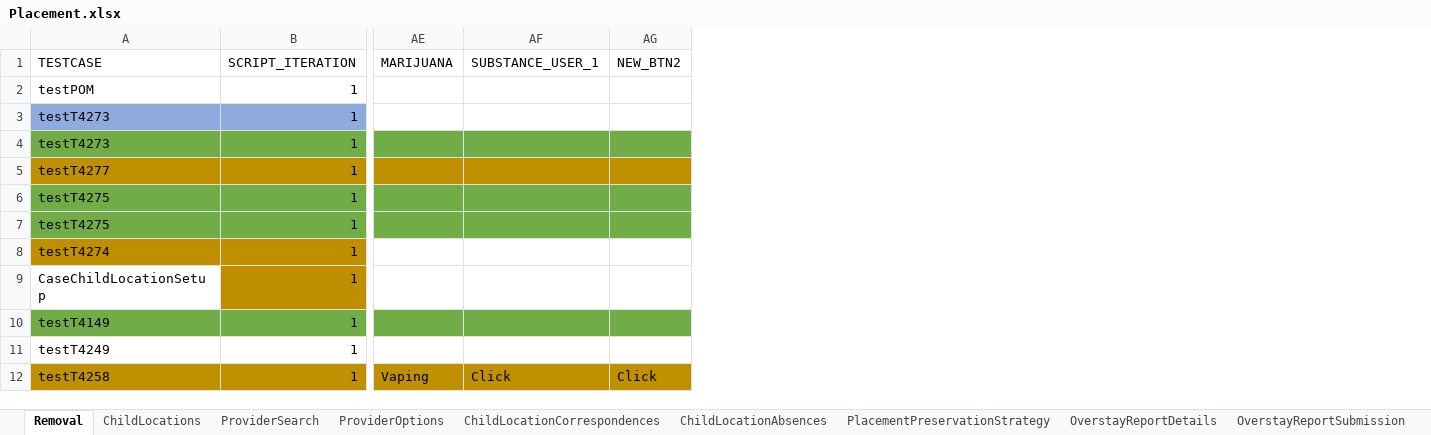
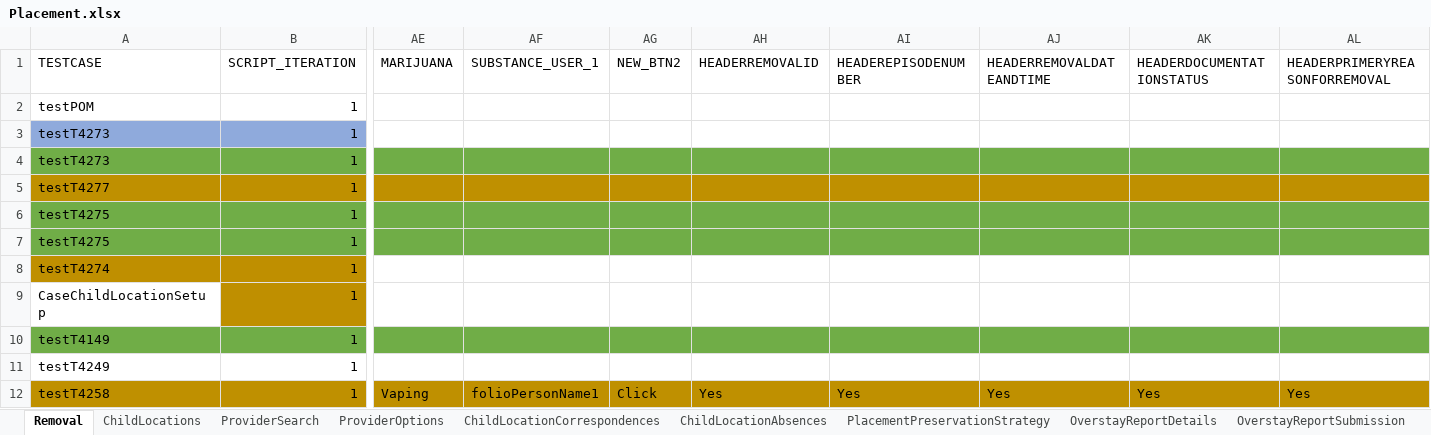
Before and after one commit to nitishhkthakur/Test_Data_repository, an Excel workbook: Placement.xlsx, sheet Removal, drawn as a sheet; only a part is shown, gaps mark what is left out; values as stored, in another font and other column widths than the file's, no borders; the diff names each change by its address in the sheet, - before the commit and + after, or states it on an @@ line.

Commit message:
Add files via upload

```diff
--- a/Placement.xlsx (sheet Removal)
+++ b/Placement.xlsx (sheet Removal)
+column AH (HEADERREMOVALID), row 12: Yes
+column AI (HEADEREPISODENUMBER), row 12: Yes
+column AJ (HEADERREMOVALDATEANDTIME), row 12: Yes
+column AK (HEADERDOCUMENTATIONSTATUS), row 12: Yes
+column AL (HEADERPRIMERYREASONFORREMOVAL), row 12: Yes
-AF12 (SUBSTANCE_USER_1): Click
+AF12 (SUBSTANCE_USER_1): folioPersonName1
```
